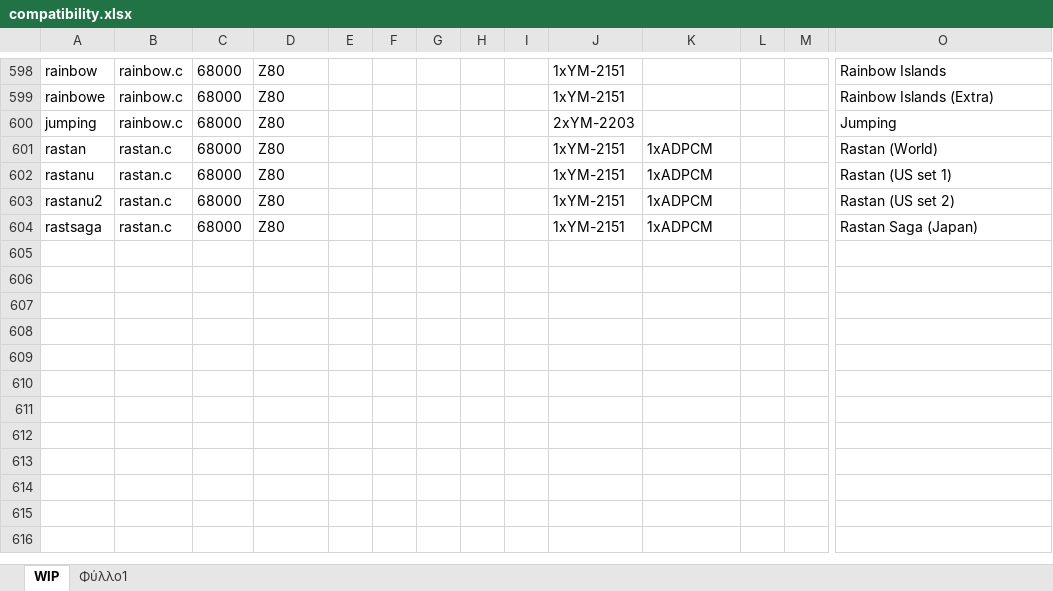
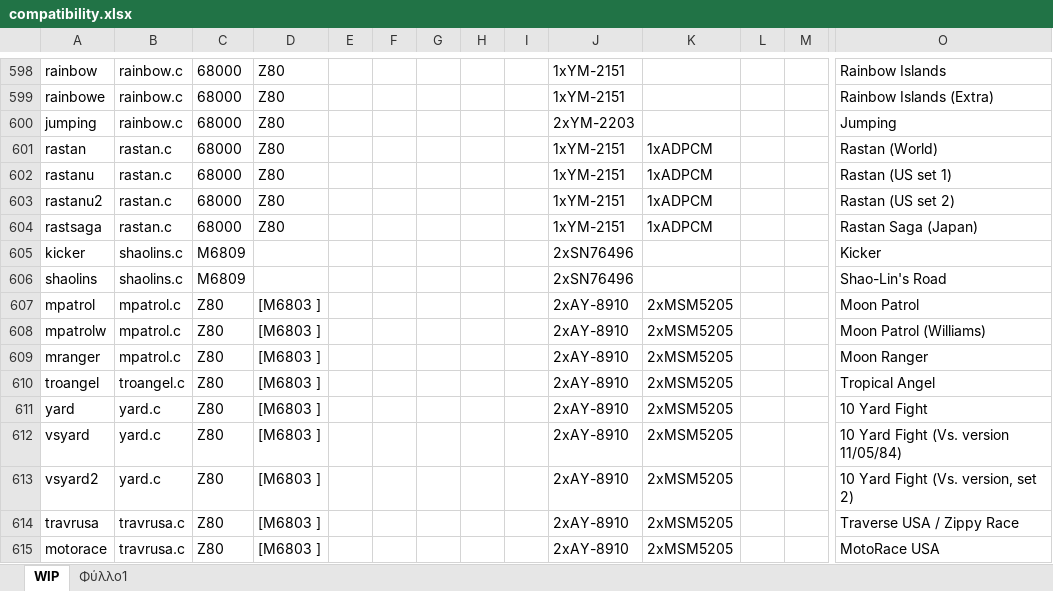
Before and after one commit to georgemoralis/arcadeflex-037b7-playground, an Excel workbook: compatibility.xlsx, sheet WIP, drawn as a sheet; only a part is shown, gaps mark what is left out; values as stored, in another font and other column widths than the file's, no borders; rows hold the shown columns only; the diff names each change by its address in the sheet, - before the commit and + after, or states it on an @@ line.

Commit message:
mpatrol,shaolins,travrusa,troangel,yard

```diff
--- a/compatibility.xlsx (sheet WIP)
+++ b/compatibility.xlsx (sheet WIP)
+row 605: kicker | shaolins.c | M6809 |  |  |  |  |  |  | 2xSN76496 |  |  |  | Kicker
+row 606: shaolins | shaolins.c | M6809 |  |  |  |  |  |  | 2xSN76496 |  |  |  | Shao-Lin's Road
+row 607: mpatrol | mpatrol.c | Z80 | [M6803 ] |  |  |  |  |  | 2xAY-8910 | 2xMSM5205 |  |  | Moon Patrol
+row 608: mpatrolw | mpatrol.c | Z80 | [M6803 ] |  |  |  |  |  | 2xAY-8910 | 2xMSM5205 |  |  | Moon Patrol (Williams)
+row 609: mranger | mpatrol.c | Z80 | [M6803 ] |  |  |  |  |  | 2xAY-8910 | 2xMSM5205 |  |  | Moon Ranger
+row 610: troangel | troangel.c | Z80 | [M6803 ] |  |  |  |  |  | 2xAY-8910 | 2xMSM5205 |  |  | Tropical Angel
+row 611: yard | yard.c | Z80 | [M6803 ] |  |  |  |  |  | 2xAY-8910 | 2xMSM5205 |  |  | 10 Yard Fight
+row 612: vsyard | yard.c | Z80 | [M6803 ] |  |  |  |  |  | 2xAY-8910 | 2xMSM5205 |  |  | 10 Yard Fight (Vs. version 11/05/84)
+row 613: vsyard2 | yard.c | Z80 | [M6803 ] |  |  |  |  |  | 2xAY-8910 | 2xMSM5205 |  |  | 10 Yard Fight (Vs. version, set 2)
+row 614: travrusa | travrusa.c | Z80 | [M6803 ] |  |  |  |  |  | 2xAY-8910 | 2xMSM5205 |  |  | Traverse USA / Zippy Race
+row 615: motorace | travrusa.c | Z80 | [M6803 ] |  |  |  |  |  | 2xAY-8910 | 2xMSM5205 |  |  | MotoRace USA
```
Also changed, not shown: sheet Φύλλο1, 31 other files.
